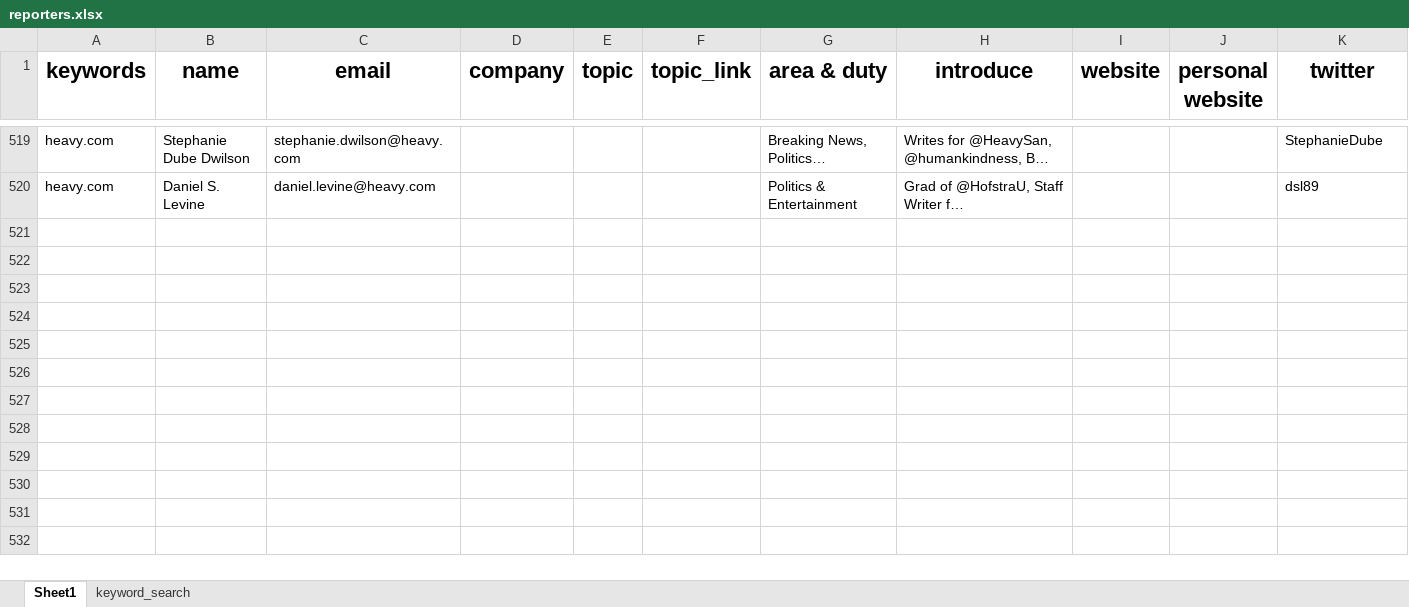
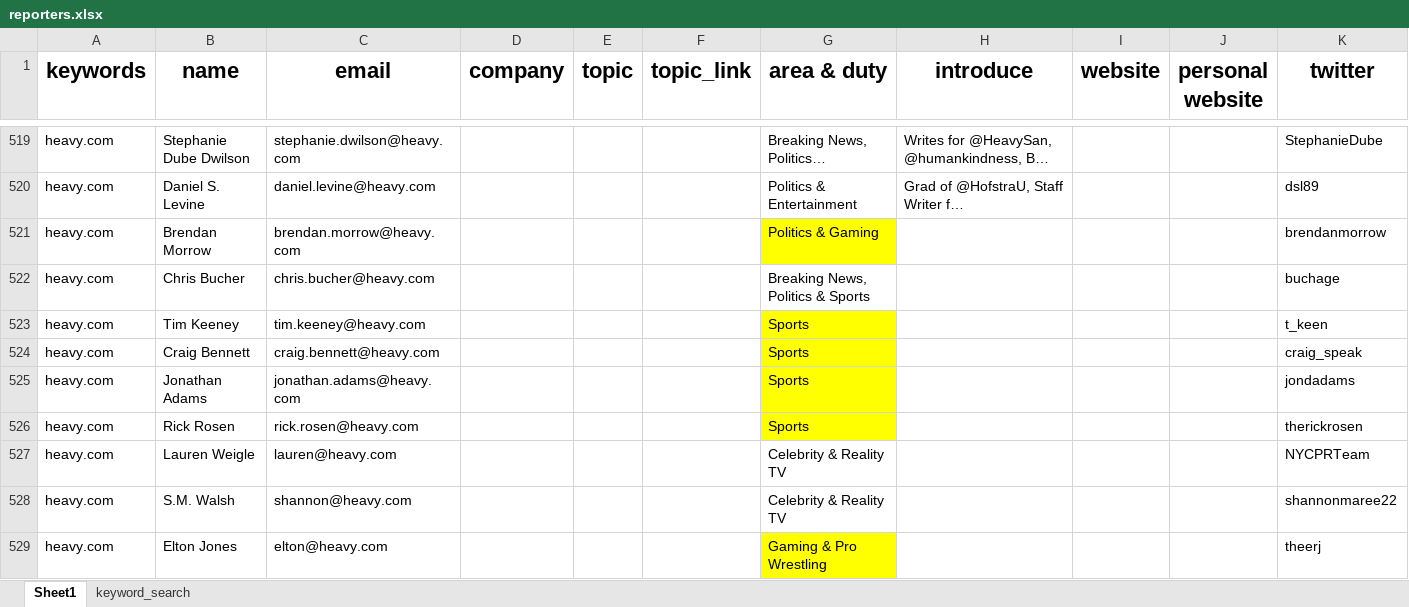
Before and after one commit to wuoshiwzm/journalist_contact, an Excel workbook: reporters.xlsx, sheet Sheet1, drawn as a sheet; only a part is shown, gaps mark what is left out; long unchanged cells end in …; values as stored, in another font and other column widths than the file's, no borders; rows hold the shown columns only; the diff covers the shown part only; the diff names each change by its address in the sheet, - before the commit and + after, or states it on an @@ line.

Commit message:
11-12

```diff
--- a/reporters.xlsx (sheet Sheet1)
+++ b/reporters.xlsx (sheet Sheet1)
+row 521: heavy.com | Brendan Morrow | brendan.morrow@heavy.com |  |  |  | Politics & Gaming |  |  |  | brendanmorrow
+row 522: heavy.com | Chris Bucher | chris.bucher@heavy.com |  |  |  | Breaking News, Politics & Sports |  |  |  | buchage
+row 523: heavy.com | Tim Keeney | tim.keeney@heavy.com |  |  |  | Sports |  |  |  | t_keen
+row 524: heavy.com | Craig Bennett | craig.bennett@heavy.com |  |  |  | Sports |  |  |  | craig_speak
+row 525: heavy.com | Jonathan Adams | jonathan.adams@heavy.com |  |  |  | Sports |  |  |  | jondadams
+row 526: heavy.com | Rick Rosen | rick.rosen@heavy.com |  |  |  | Sports |  |  |  | therickrosen
+row 527: heavy.com | Lauren Weigle | lauren@heavy.com |  |  |  | Celebrity & Reality TV |  |  |  | NYCPRTeam
+row 528: heavy.com | S.M. Walsh | shannon@heavy.com |  |  |  | Celebrity & Reality TV |  |  |  | shannonmaree22
+row 529: heavy.com | Elton Jones | elton@heavy.com |  |  |  | Gaming & Pro Wrestling |  |  |  | theerj
```
Also changed, not shown: 9 added rows elsewhere in this sheet, sheet keyword_search.
